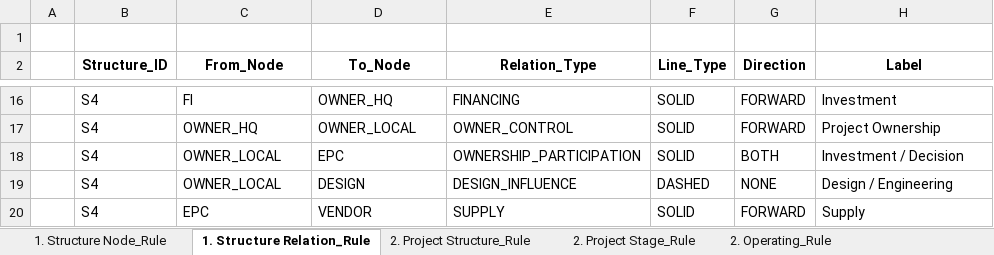
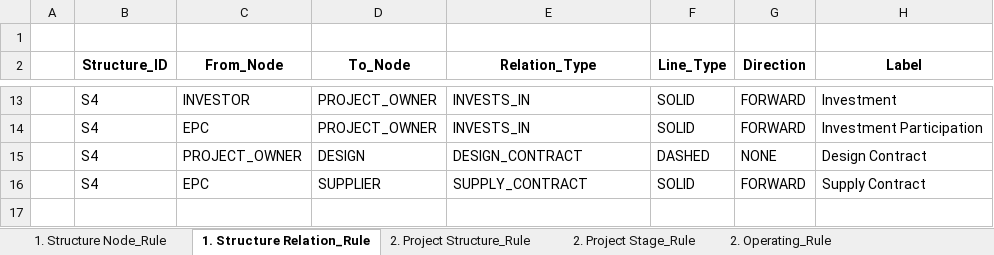
Before and after one commit to jungwooe-han/vietnam-bd-agent-poc, an Excel workbook: md (1).xlsx, sheet 1. Structure Relation_Rule, drawn as a sheet; only a part is shown, gaps mark what is left out; values as stored, in another font and other column widths than the file's, no borders; charts and pictures not drawn; removed rows and columns are numbered as before the commit, all else as after; the diff covers the shown part only; the diff names each change by its address in the sheet, - before the commit and + after, or states it on an @@ line.

```diff
--- a/md (1).xlsx (sheet 1. Structure Relation_Rule)
+++ b/md (1).xlsx (sheet 1. Structure Relation_Rule)
-C13 (From_Node): FI
+C13 (From_Node): INVESTOR
-D13 (To_Node): OWNER_HQ
+D13 (To_Node): PROJECT_OWNER
-E13 (Relation_Type): FINANCING
+E13 (Relation_Type): INVESTS_IN
-C14 (From_Node): OWNER_HQ
+C14 (From_Node): EPC
-D14 (To_Node): OWNER_LOCAL
+D14 (To_Node): PROJECT_OWNER
-E14 (Relation_Type): OWNER_CONTROL
+E14 (Relation_Type): INVESTS_IN
-H14 (Label): Project Ownership
+H14 (Label): Investment Participation
-row 18:  | S4 | OWNER_LOCAL | EPC | OWNERSHIP_PARTICIPATION | SOLID | BOTH | Investment / Decision
-C15 (From_Node): OWNER_LOCAL
+C15 (From_Node): PROJECT_OWNER
-E15 (Relation_Type): DESIGN_INFLUENCE
+E15 (Relation_Type): DESIGN_CONTRACT
-H15 (Label): Design / Engineering
+H15 (Label): Design Contract
-D16 (To_Node): VENDOR
+D16 (To_Node): SUPPLIER
-E16 (Relation_Type): SUPPLY
+E16 (Relation_Type): SUPPLY_CONTRACT
-H16 (Label): Supply
+H16 (Label): Supply Contract
```
Also changed, not shown: 3 removed rows and 29 edited cells elsewhere in this sheet, sheet 1. Structure Node_Rule, sheet 2. Project Structure_Rule, sheet 2. Project Stage_Rule, sheet 2. Operating_Rule, other sheet tabs, charts or pictures, 21 other files.
